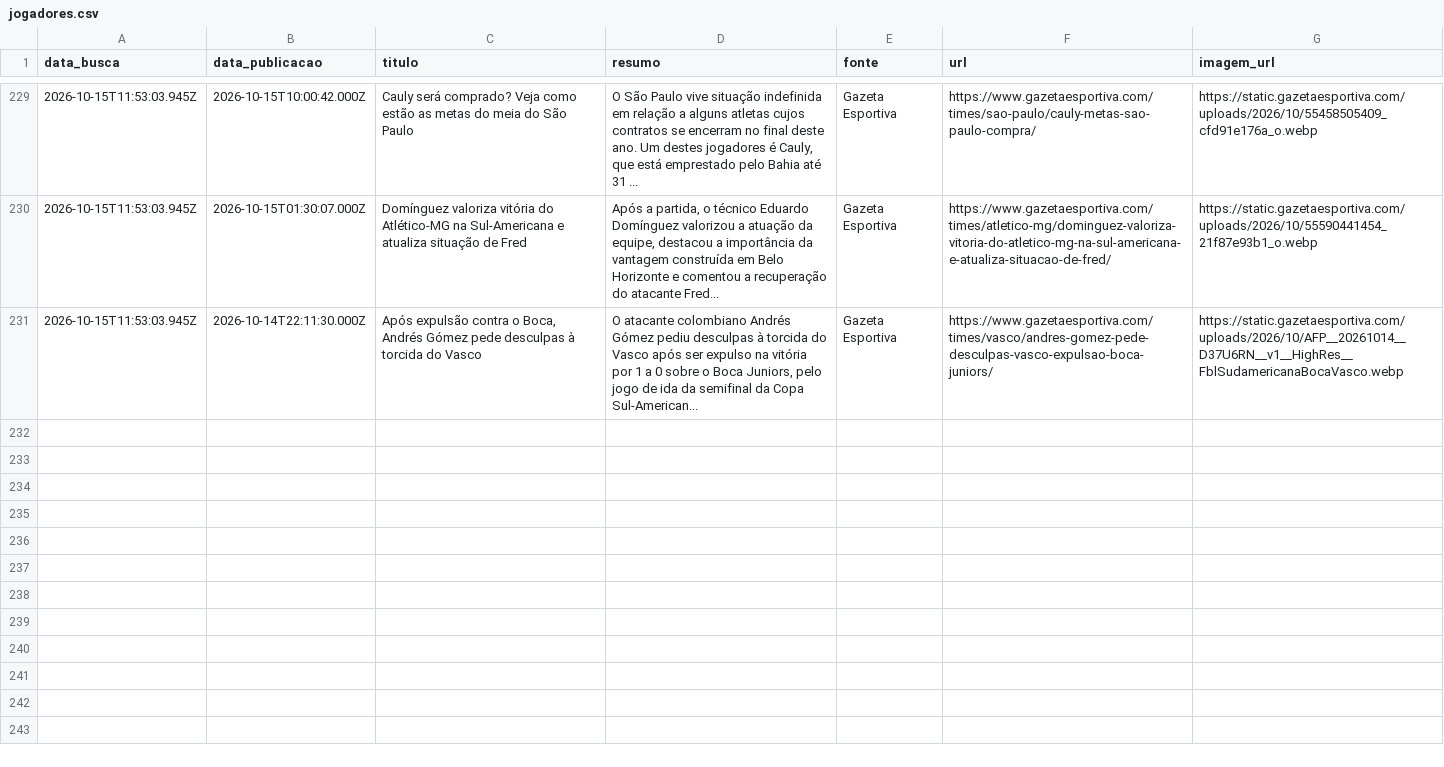
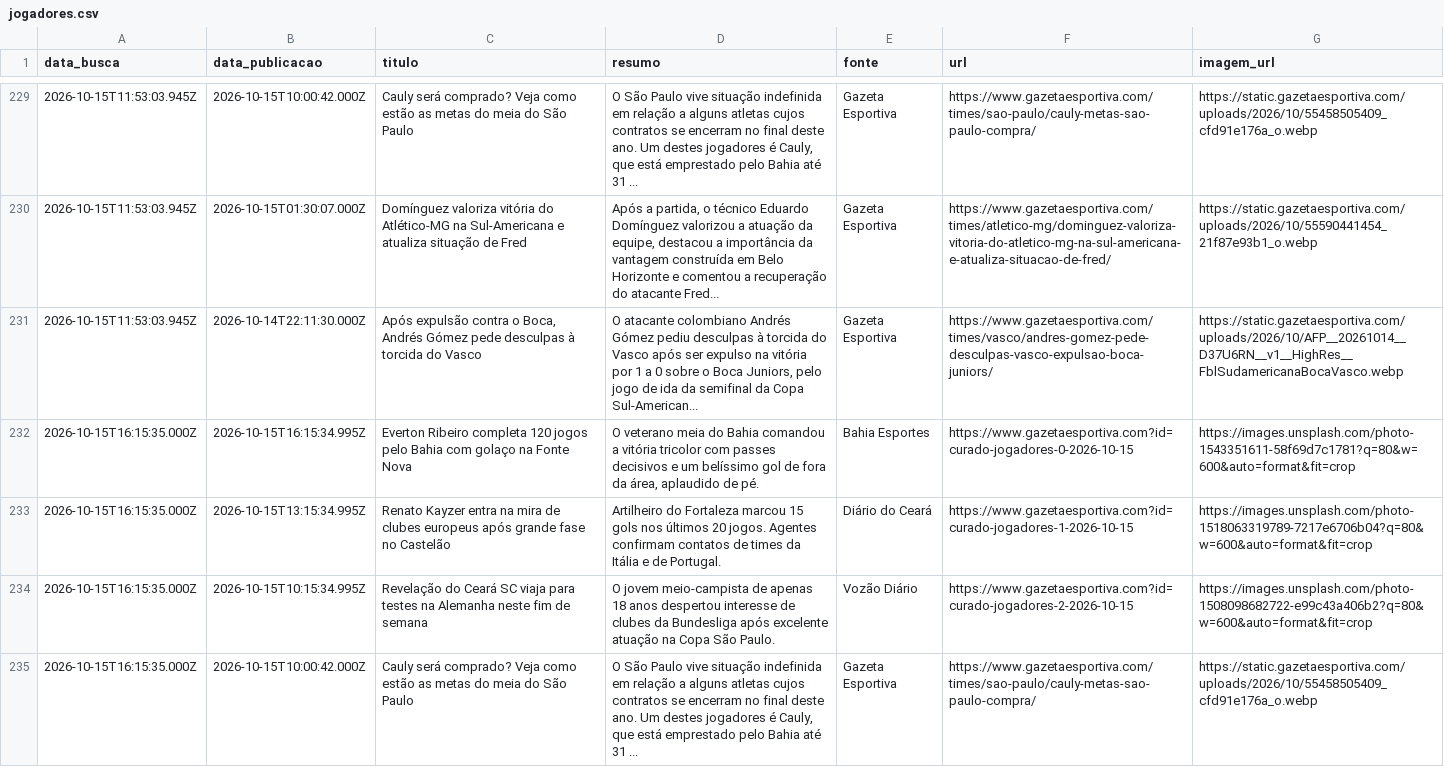
Before and after one commit to yuriluna85/boleragem-nordestina, a CSV file: DATA/2026/10/jogadores/jogadores.csv, drawn as a sheet; only a part is shown, gaps mark what is left out; the diff names each change by its address in the sheet, - before the commit and + after, or states it on an @@ line.

Commit message:
editorial: curadoria diária de notícias futebolísticas do Nordeste [skip ci]

```diff
--- a/DATA/2026/10/jogadores/jogadores.csv
+++ b/DATA/2026/10/jogadores/jogadores.csv
+row 232: 2026-10-15T16:15:35.000Z | 2026-10-15T16:15:34.995Z | Everton Ribeiro completa 120 jogos pelo Bahia com golaço na Fonte Nova | O veterano meia do Bahia comandou a vitória tricolor com passes decisivos e um belíssimo gol de fora da área, aplaudido de pé. | Bahia Esportes | https://www.gazetaesportiva.com?id=curado-jogadores-0-2026-10-15 | https://images.unsplash.com/photo-1543351611-58f69d7c1781?q=80&w=600&auto=format&fit=crop
+row 233: 2026-10-15T16:15:35.000Z | 2026-10-15T13:15:34.995Z | Renato Kayzer entra na mira de clubes europeus após grande fase no Castelão | Artilheiro do Fortaleza marcou 15 gols nos últimos 20 jogos. Agentes confirmam contatos de times da Itália e de Portugal. | Diário do Ceará | https://www.gazetaesportiva.com?id=curado-jogadores-1-2026-10-15 | https://images.unsplash.com/photo-1518063319789-7217e6706b04?q=80&w=600&auto=format&fit=crop
+row 234: 2026-10-15T16:15:35.000Z | 2026-10-15T10:15:34.995Z | Revelação do Ceará SC viaja para testes na Alemanha neste fim de semana | O jovem meio-campista de apenas 18 anos despertou interesse de clubes da Bundesliga após excelente atuação na Copa São Paulo. | Vozão Diário | https://www.gazetaesportiva.com?id=curado-jogadores-2-2026-10-15 | https://images.unsplash.com/photo-1508098682722-e99c43a406b2?q=80&w=600&auto=format&fit=crop
+row 235: 2026-10-15T16:15:35.000Z | 2026-10-15T10:00:42.000Z | Cauly será comprado? Veja como estão as metas do meia do São Paulo | O São Paulo vive situação indefinida em relação a alguns atletas cujos contratos se encerram no final deste ano. Um destes jogadores é Cauly, que está emprestado pelo Bahia até 31 ... | Gazeta Esportiva | https://www.gazetaesportiva.com/times/sao-paulo/cauly-metas-sao-paulo-compra/ | https://static.gazetaesportiva.com/uploads/2026/10/55458505409_cfd91e176a_o.webp
```
Also changed, not shown: DATA/2026/10/feminino/feminino.csv, 4 other files.
